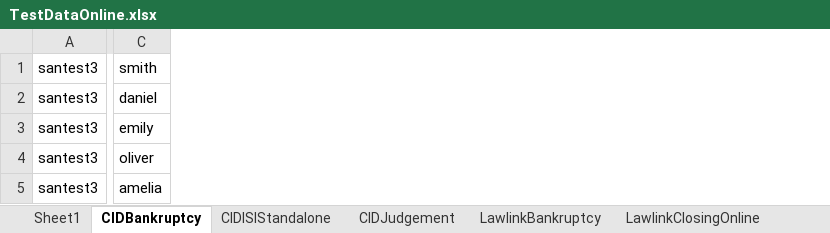
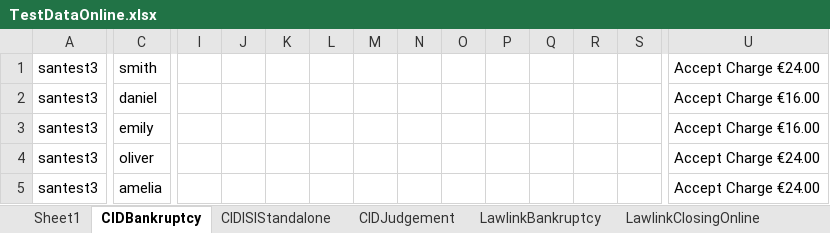
Before and after one commit to santhosh1980/rochfordbrady, an Excel workbook: Data/TestDataOnline.xlsx, sheet CIDBankruptcy, drawn as a sheet; only a part is shown, gaps mark what is left out; values as stored, in another font and other column widths than the file's, no borders; the diff covers the shown part only; the diff names each change by its address in the sheet, - before the commit and + after, or states it on an @@ line.

```diff
--- a/Data/TestDataOnline.xlsx (sheet CIDBankruptcy)
+++ b/Data/TestDataOnline.xlsx (sheet CIDBankruptcy)
+column I, empty
+column J, empty
+column K, empty
+column L, empty
+column M, empty
+column N, empty
+column O, empty
+column P, empty
+column Q, empty
+column R, empty
+column S, empty
+column U, rows 1-5: Accept Charge €24.00 | Accept Charge €16.00 | Accept Charge €16.00 | Accept Charge €24.00 | Accept Charge €24.00
```
Also changed, not shown: 1 added column elsewhere in this sheet, sheet CIDJudgement, Data/TestData.xlsx, Data/TestDataOnlineOffline.xlsx.
